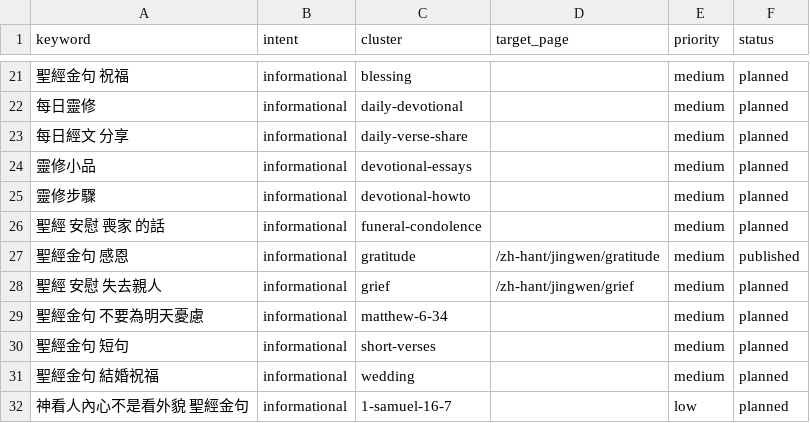
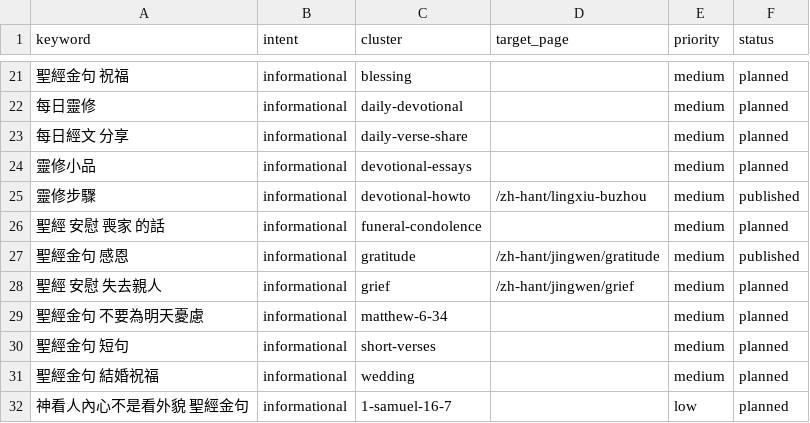
Before and after one commit to whoiskenneth-beep/bibleversealarm-site, a CSV file: seo/keywords/zh.csv, drawn as a sheet; only a part is shown, gaps mark what is left out.

```diff
--- a/seo/keywords/zh.csv
+++ b/seo/keywords/zh.csv
@@ -24,3 +24,3 @@ keyword,intent,cluster,target_page,priority,status
 靈修小品,informational,devotional-essays,,medium,planned
-靈修步驟,informational,devotional-howto,,medium,planned
+靈修步驟,informational,devotional-howto,/zh-hant/lingxiu-buzhou,medium,published
 聖經 安慰 喪家 的話,informational,funeral-condolence,,medium,planned
```
Also changed, not shown: 3 other files.
